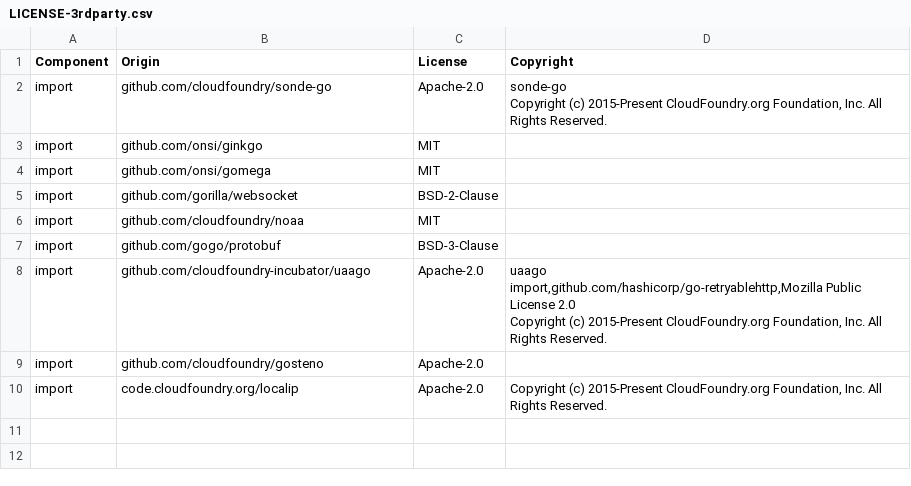
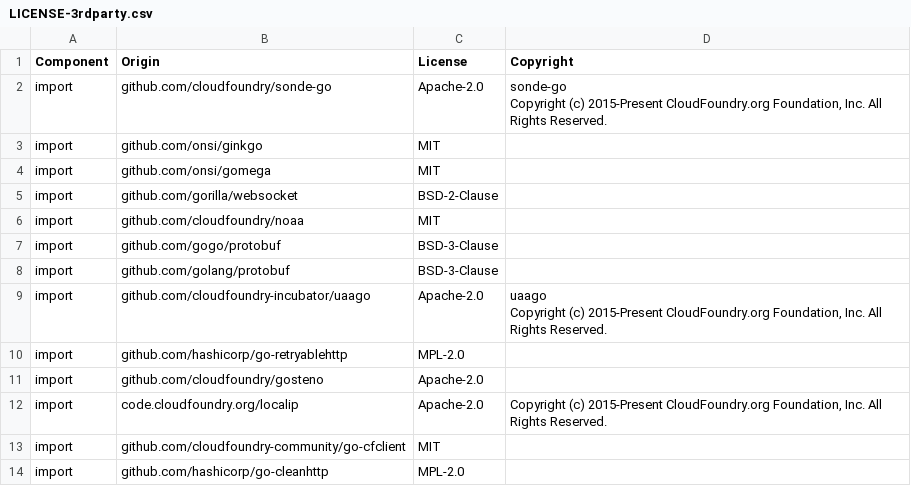
Before and after one commit to DataDog/datadog-firehose-nozzle, a CSV file: LICENSE-3rdparty.csv, drawn as a sheet.

Commit message:
updates license CSV (#29)
* updates license CSV

* typo

* mozilla -> mpl

```diff
--- a/LICENSE-3rdparty.csv
+++ b/LICENSE-3rdparty.csv
@@ -9,8 +9,10 @@ import,github.com/cloudfoundry/noaa,MIT,
 import,github.com/gogo/protobuf,BSD-3-Clause,
-import,github.com/cloudfoundry-incubator/uaago,Apache-2.0,"uaago
-import,github.com/hashicorp/go-retryablehttp,Mozilla Public License 2.0
-
-
-Copyright (c) 2015-Present CloudFoundry.org Foundation, Inc. All Rights Reserved."
+import,github.com/golang/protobuf,BSD-3-Clause,
+import,github.com/cloudfoundry-incubator/uaago,Apache-2.0,"uaago
+
+Copyright (c) 2015-Present CloudFoundry.org Foundation, Inc. All Rights Reserved."
+import,github.com/hashicorp/go-retryablehttp,MPL-2.0,
 import,github.com/cloudfoundry/gosteno,Apache-2.0,
 import,code.cloudfoundry.org/localip,Apache-2.0,"Copyright (c) 2015-Present CloudFoundry.org Foundation, Inc. All Rights Reserved."
+import,github.com/cloudfoundry-community/go-cfclient,MIT,
+import,github.com/hashicorp/go-cleanhttp,MPL-2.0,
```
